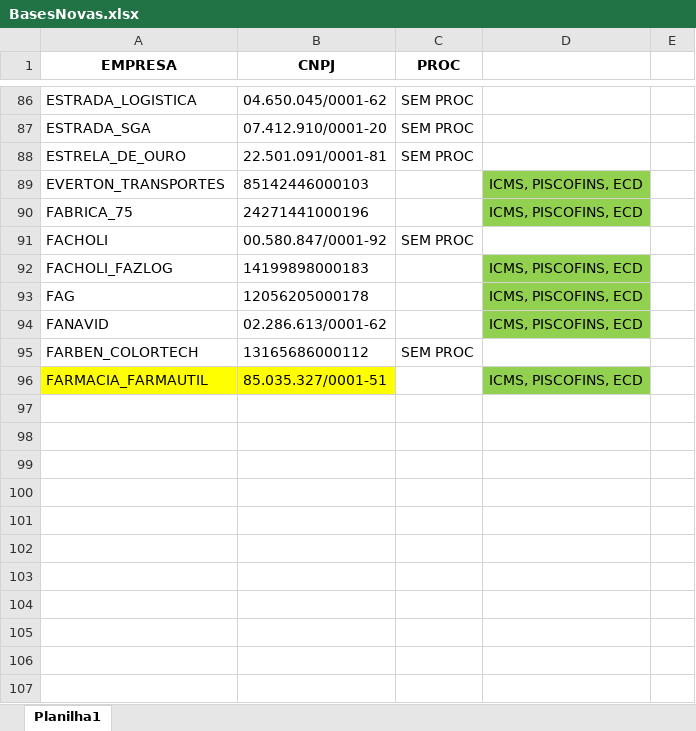
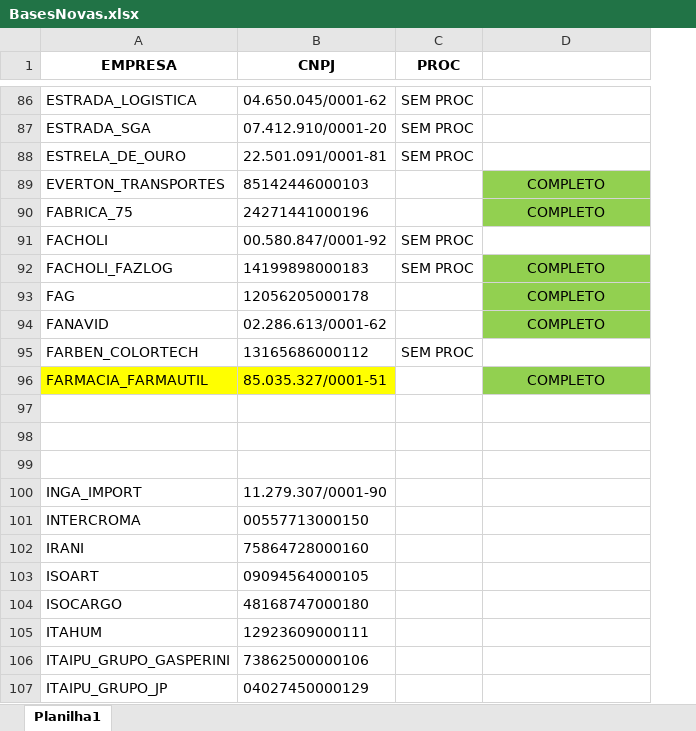
Before and after one commit to gaschenorberger/VSCODE-ROBOS, an Excel workbook: robo_bx/BasesNovas.xlsx, sheet Planilha1, drawn as a sheet; only a part is shown, gaps mark what is left out; values as stored, in another font and other column widths than the file's, no borders; removed rows and columns are numbered as before the commit, all else as after; the diff covers the shown part only; the diff names each change by its address in the sheet, - before the commit and + after, or states it on an @@ line.

```diff
--- a/robo_bx/BasesNovas.xlsx (sheet Planilha1)
+++ b/robo_bx/BasesNovas.xlsx (sheet Planilha1)
-column E, empty
-D89:D90: ICMS, PISCOFINS, ECD
+D89:D90: COMPLETO
-C92 (PROC): (empty)
+C92 (PROC): SEM PROC
-D92:D94: ICMS, PISCOFINS, ECD
+D92:D94: COMPLETO
-D96: ICMS, PISCOFINS, ECD
+D96: COMPLETO
+row 97: (empty)
+row 98: (empty)
+row 99: (empty)
+row 100: INGA_IMPORT | 11.279.307/0001-90
+row 101: INTERCROMA | 00557713000150
+row 102: IRANI | 75864728000160
+row 103: ISOART | 09094564000105
+row 104: ISOCARGO | 48168747000180
+row 105: ITAHUM | 12923609000111
+row 106: ITAIPU_GRUPO_GASPERINI | 73862500000106
+row 107: ITAIPU_GRUPO_JP | 04027450000129
```
Also changed, not shown: 24 added rows, 33 edited cells and cell formats elsewhere in this sheet, robo_bx/BasesNovas -- COMPARTILHADA.xlsx, 2 other files.
